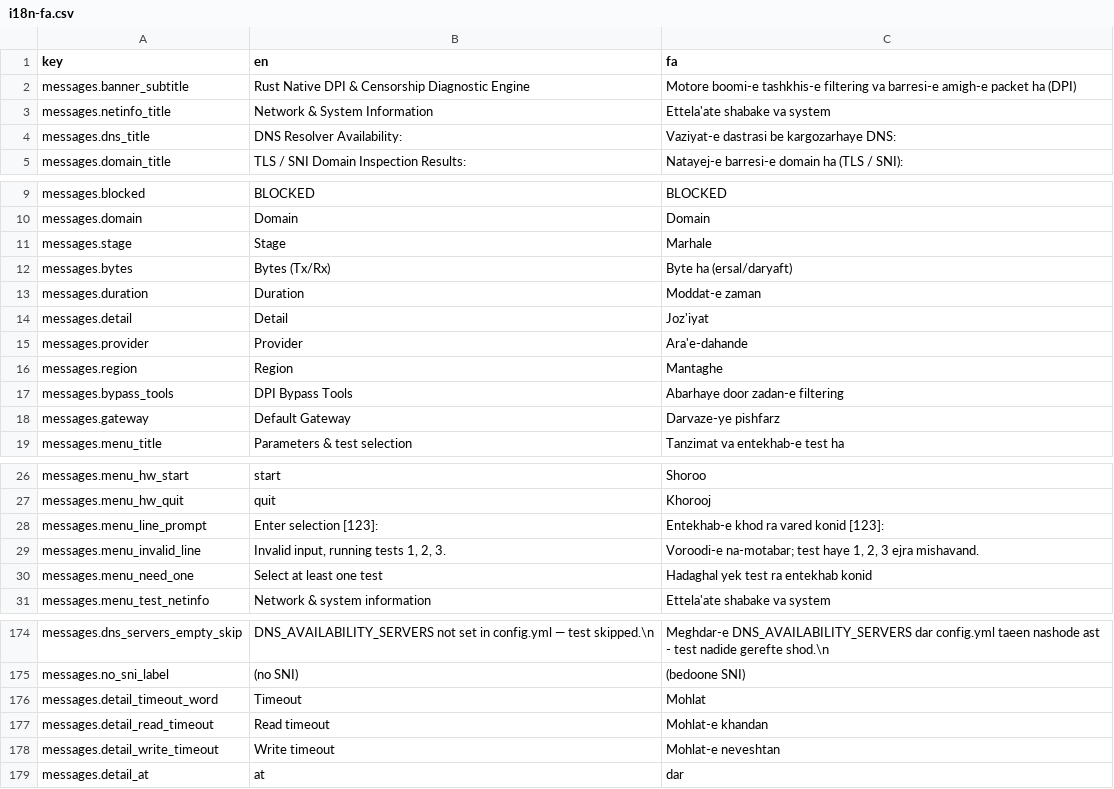
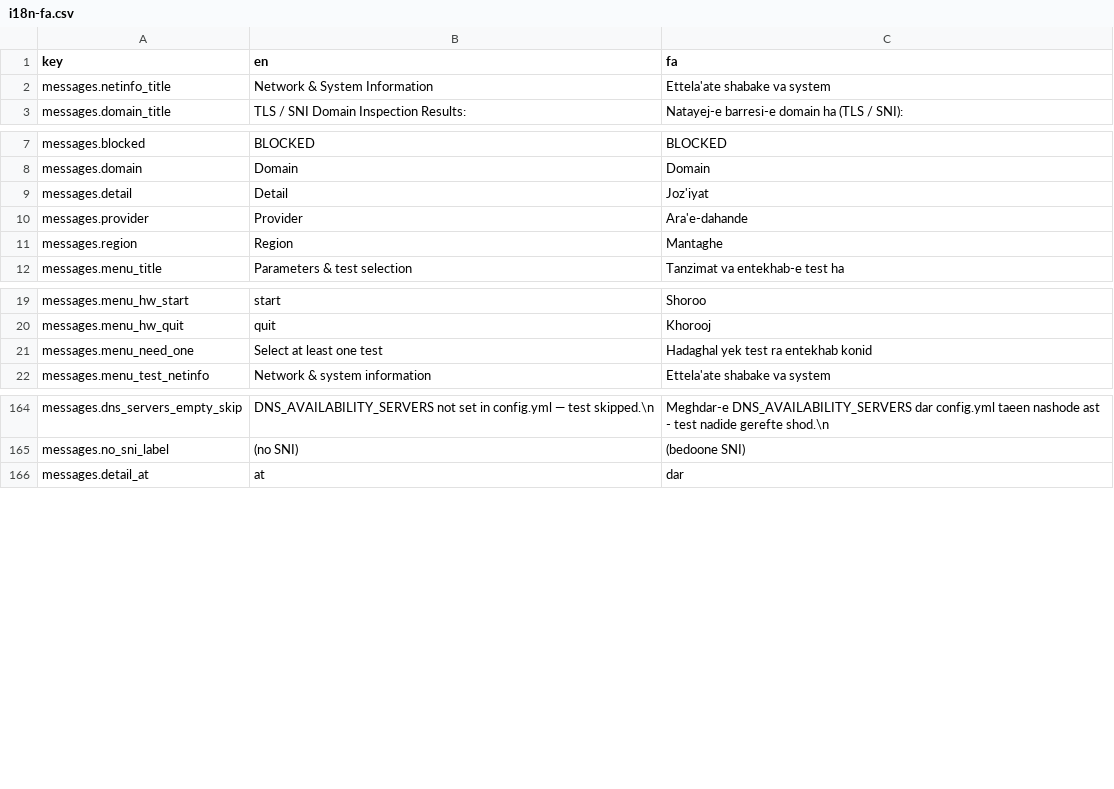
Before and after one commit to Runnin4ik/dpi-detector, a CSV file: docs/i18n-fa.csv, drawn as a sheet; only a part is shown, gaps mark what is left out; the diff covers the shown part only; the diff names each change by its address in the sheet, - before the commit and + after, or states it on an @@ line.

Commit message:
refactor(i18n,classify): the Russian detail column is Russian, and five dead Detail variants go
The `Ru` column of `i18n::detail_text` was spelled out from the Python prototype's
canonical `DET_*` strings, which were English for a dozen details (`SNI Block
(Unrecognized Name)`, `Cert expired`, `TCP SYN timeout`). A Russian report therefore
mixed languages row by row — `DPI closed connection immediately after TLS ClientHello`
beside `TCP RST на ClientHello`. The prototype is gone and parity with its output is no
longer a reason to keep English where a translation belongs; all sixteen such cells are
translated.

Five variants were unreachable or redundant, so they are deleted rather than translated:
* `SendTimeout` and `ReadTimeout` — the classifier composes
  `at_kb(WriteTimeoutWord|ReadTimeoutWord, kb)`, so nothing constructed them;
* `Ipv6NotSupportedShort` — `Ipv6Unsupported` is the only one produced;
* `Kb` — superseded by `AtKb`, its only constructor;
* `ReadTimeoutWordCaps` — same `code()` and the same text in all four languages as
  `ReadTimeoutWord`, a leftover of the 16–20 KB table's title case.
Their `code()` arms, i18n arms and dead consumers (`is_timeout_detail`,
`render_dns_resolve_notes`) go with them. No `--json` code that was ever emitted
changes: `send_timeout`, `read_timeout`, `ipv6_not_supported` and `<head>_<n>kb` were
unreachable, and `read_timeout_word` is the same token.

`the_russian_column_is_russian` pins the class: every detail carrying prose must
render Cyrillic in `Ru`. The exhaustive `match` cannot guard this — a new variant fails
to compile without *a* string, not without a Russian one. Verified by restoring the old
English cell, which fails the test as `dpi_closed_after_client_hello reads "DPI closed
connection immediately after TLS ClientHello" in Russian`.

docs/i18n-fa.tsv and .csv lose the thirteen rows each that named `Messages` fields
deleted back in 0dc0fa7, and the worksheet's source pointer names the current files
instead of `mod.rs` and `detail.DET_*`.

```diff
--- a/docs/i18n-fa.csv
+++ b/docs/i18n-fa.csv
-row 2: messages.banner_subtitle | Rust Native DPI & Censorship Diagnostic Engine | Motore boomi-e tashkhis-e filtering va barresi-e amigh-e packet ha (DPI)
-row 4: messages.dns_title | DNS Resolver Availability: | Vaziyat-e dastrasi be kargozarhaye DNS:
-row 11: messages.stage | Stage | Marhale
-row 12: messages.bytes | Bytes (Tx/Rx) | Byte ha (ersal/daryaft)
-row 13: messages.duration | Duration | Moddat-e zaman
-row 17: messages.bypass_tools | DPI Bypass Tools | Abarhaye door zadan-e filtering
-row 18: messages.gateway | Default Gateway | Darvaze-ye pishfarz
-row 28: messages.menu_line_prompt | Enter selection [123]: | Entekhab-e khod ra vared konid [123]:
-row 29: messages.menu_invalid_line | Invalid input, running tests 1, 2, 3. | Voroodi-e na-motabar; test haye 1, 2, 3 ejra mishavand.
-row 176: messages.detail_timeout_word | Timeout | Mohlat
-row 177: messages.detail_read_timeout | Read timeout | Mohlat-e khandan
-row 178: messages.detail_write_timeout | Write timeout | Mohlat-e neveshtan
```
Also changed, not shown: 1 removed row elsewhere in this file, docs/i18n-fa.tsv, 9 other files.
